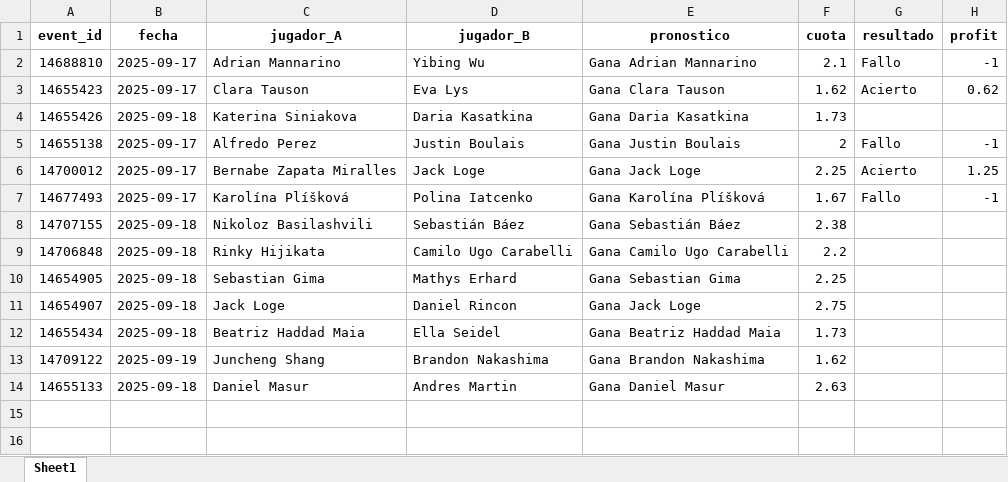
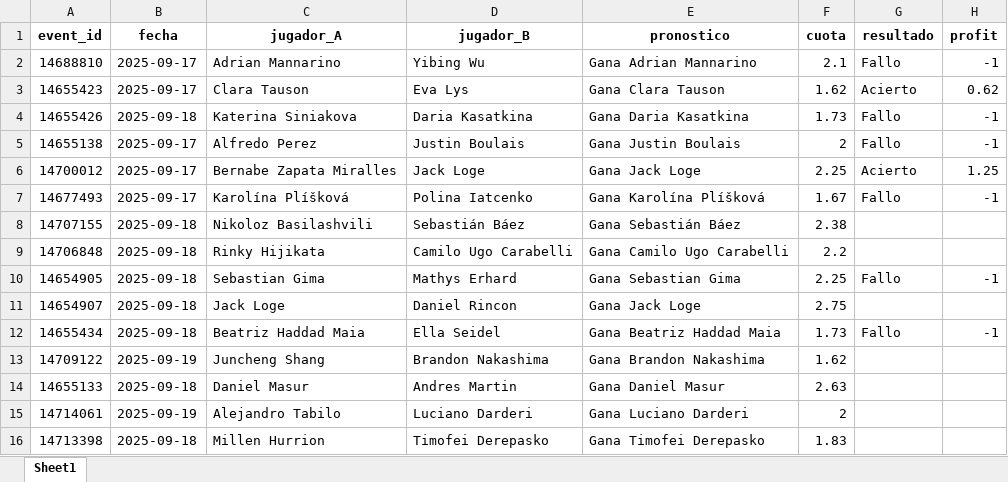
Before and after one commit to andreuroigv/tennis-tracker-app, an Excel workbook: tracker_resultados.xlsx, sheet Sheet1, drawn as a sheet; values as stored, in another font and other column widths than the file's, no borders; the diff names each change by its address in the sheet, - before the commit and + after, or states it on an @@ line.

Commit message:
🔄 Actualización automática del tracker

```diff
--- a/tracker_resultados.xlsx (sheet Sheet1)
+++ b/tracker_resultados.xlsx (sheet Sheet1)
-G4 (resultado): (empty)
+G4 (resultado): Fallo
-H4 (profit): (empty)
+H4 (profit): -1
-G10 (resultado): (empty)
+G10 (resultado): Fallo
-H10 (profit): (empty)
+H10 (profit): -1
-G12 (resultado): (empty)
+G12 (resultado): Fallo
-H12 (profit): (empty)
+H12 (profit): -1
+row 15: 14714061 | 2025-09-19 | Alejandro Tabilo | Luciano Darderi | Gana Luciano Darderi | 2
+row 16: 14713398 | 2025-09-18 | Millen Hurrion | Timofei Derepasko | Gana Timofei Derepasko | 1.83
```
